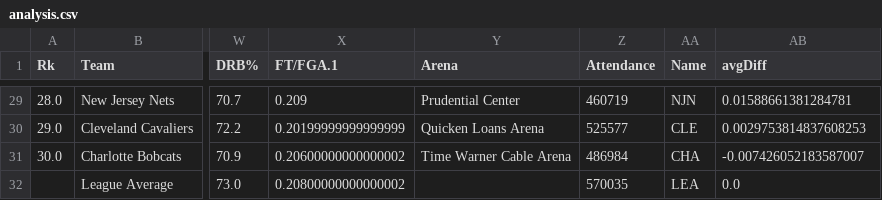
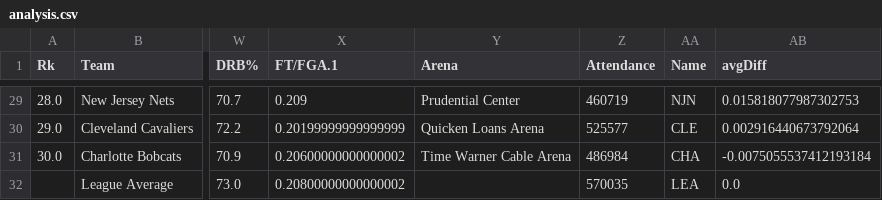
Before and after one commit to paulliwali/basketball-stats, a CSV file: effects-of-stadiums/outputs/analysis.csv, drawn as a sheet; only a part is shown, gaps mark what is left out; the diff covers the shown part only; the diff names each change by its address in the sheet, - before the commit and + after, or states it on an @@ line.

```diff
--- a/effects-of-stadiums/outputs/analysis.csv
+++ b/effects-of-stadiums/outputs/analysis.csv
-AB29 (avgDiff): 0.01588661381284781
+AB29 (avgDiff): 0.015818077987302753
-AB30 (avgDiff): 0.0029753814837608253
+AB30 (avgDiff): 0.002916440673792064
-AB31 (avgDiff): -0.007426052183587007
+AB31 (avgDiff): -0.0075055537412193184
```
Also changed, not shown: 27 edited cells elsewhere in this file, 7 other files.
